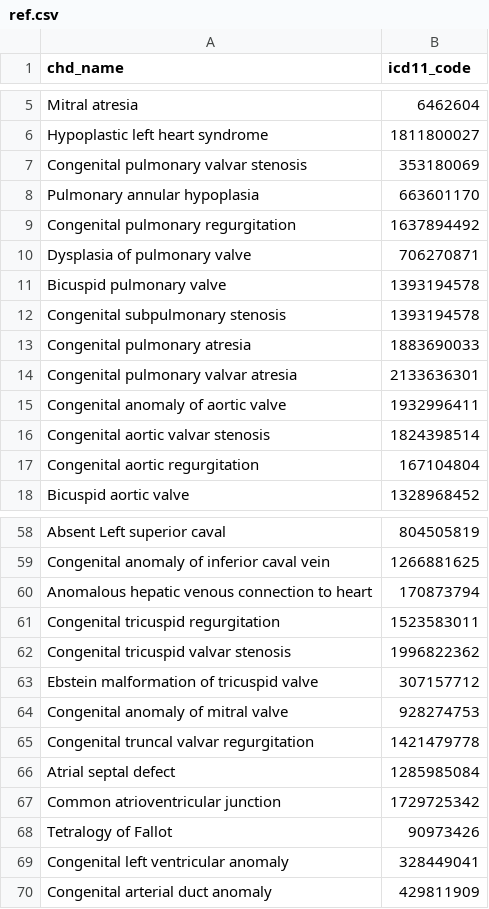
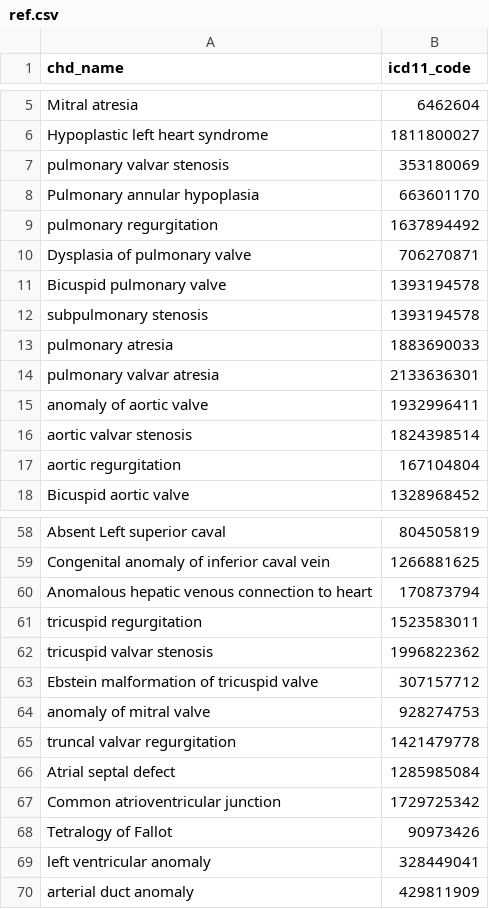
Before and after one commit to AyubaShakiru/CHD-Report-Mapping, a CSV file: data/input/ref.csv, drawn as a sheet; only a part is shown, gaps mark what is left out; the diff covers the shown part only.

Commit message:
Add files via upload

```diff
--- a/data/input/ref.csv
+++ b/data/input/ref.csv
@@ -6,13 +6,13 @@ Mitral atresia,6462604
 Hypoplastic left heart syndrome,1811800027
-Congenital pulmonary valvar stenosis,353180069
+pulmonary valvar stenosis,353180069
 Pulmonary annular hypoplasia,663601170
-Congenital pulmonary regurgitation,1637894492
+pulmonary regurgitation,1637894492
 Dysplasia of pulmonary valve,706270871
 Bicuspid pulmonary valve,1393194578
-Congenital subpulmonary stenosis,1393194578
-Congenital pulmonary atresia,1883690033
-Congenital pulmonary valvar atresia,2133636301
-Congenital anomaly of aortic valve,1932996411
-Congenital aortic valvar stenosis,1824398514
-Congenital aortic regurgitation,167104804
+subpulmonary stenosis,1393194578
+pulmonary atresia,1883690033
+pulmonary valvar atresia,2133636301
+anomaly of aortic valve,1932996411
+aortic valvar stenosis,1824398514
+aortic regurgitation,167104804
 Bicuspid aortic valve,1328968452
@@ -60,7 +60,7 @@ Congenital anomaly of inferior caval vein,1266881625
 Anomalous hepatic venous connection to heart,170873794
-Congenital tricuspid regurgitation,1523583011
-Congenital tricuspid valvar stenosis,1996822362
+tricuspid regurgitation,1523583011
+tricuspid valvar stenosis,1996822362
 Ebstein malformation of tricuspid valve,307157712
-Congenital anomaly of mitral valve,928274753
-Congenital truncal valvar regurgitation,1421479778
+anomaly of mitral valve,928274753
+truncal valvar regurgitation,1421479778
 Atrial septal defect,1285985084
@@ -68,3 +68,3 @@ Common atrioventricular junction,1729725342
 Tetralogy of Fallot,90973426
-Congenital left ventricular anomaly,328449041
-Congenital arterial duct anomaly,429811909
+left ventricular anomaly,328449041
+arterial duct anomaly,429811909
```
Also changed, not shown: 7 edited cells elsewhere in this file.
